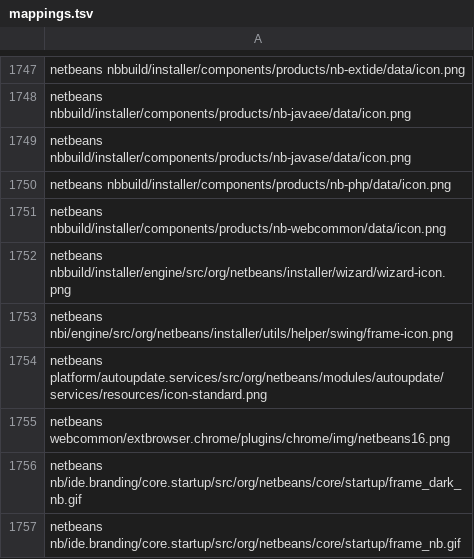
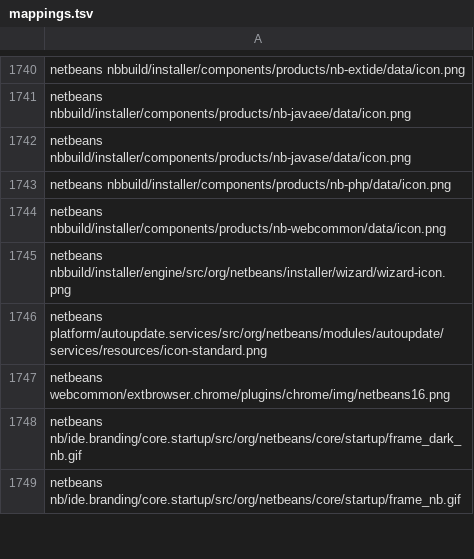
Before and after one commit to apache/netbeans-tools, a TSV file: icon-scripts/tables/mappings.tsv, drawn as a sheet; only a part is shown, gaps mark what is left out; the diff covers the shown part only.

Commit message:
Have IconTasks avoid overwriting SVG files that render to an identical bitmap as the existing SVG file. This simplifies new icon PRs.
Also:
* Update icon hashes and mappings to match commit 3c852705 in the main NetBeans repo. Some images in the nbi and harness/libs.nbi.ant modules had been removed, causing merge conflicts in the generated changes for that repo.
* Removed one stray artboard.

```diff
--- a/icon-scripts/tables/mappings.tsv
+++ b/icon-scripts/tables/mappings.tsv
@@ -1752,3 +1745,2 @@ netbeans  nbbuild/installer/components/products/nb-webcommon/data/icon.png
 netbeans  nbbuild/installer/engine/src/org/netbeans/installer/wizard/wizard-icon.png
-netbeans  nbi/engine/src/org/netbeans/installer/utils/helper/swing/frame-icon.png
 netbeans  platform/autoupdate.services/src/org/netbeans/modules/autoupdate/services/resources/icon-standard.png
```
Also changed, not shown: 7 removed rows elsewhere in this file, 4 other files.
